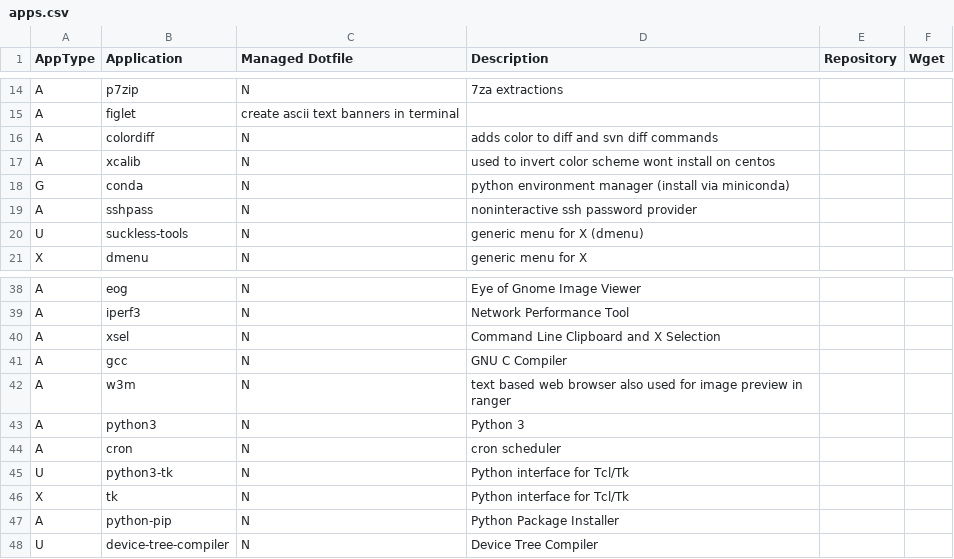
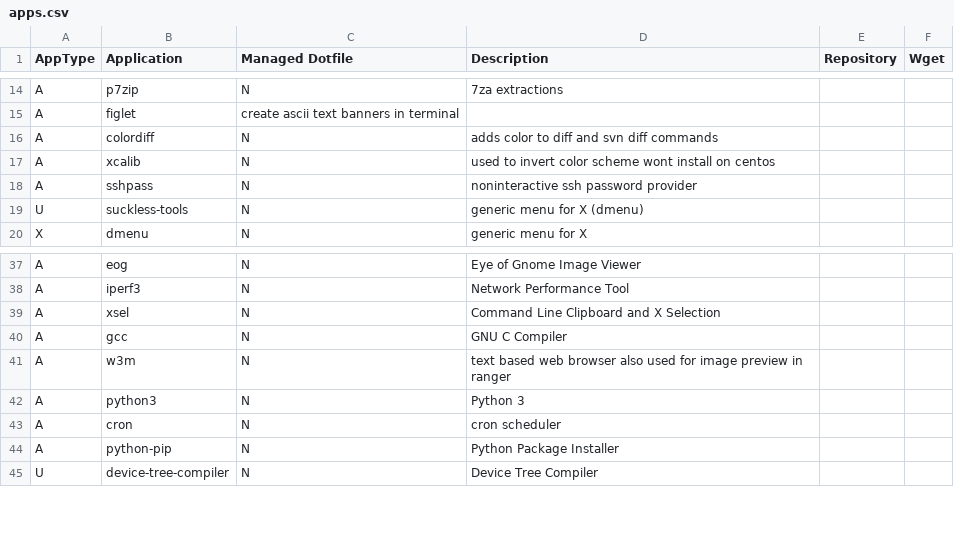
Before and after one commit to gutelfuldead/dotfiles, a CSV file: apps.csv, drawn as a sheet; only a part is shown, gaps mark what is left out.

Commit message:
install pip apps

```diff
--- a/apps.csv
+++ b/apps.csv
@@ -17,3 +17,2 @@ A,colordiff,N,adds color to diff and svn diff commands,,
 A,xcalib,N,used to invert color scheme wont install on centos,,
-G,conda,N,python environment manager (install via miniconda),,
 A,sshpass,N,noninteractive ssh password provider,,
@@ -44,4 +43,2 @@ A,python3,N,Python 3,,
 A,cron,N,cron scheduler,,
-U,python3-tk,N,Python interface for Tcl/Tk,,
-X,tk,N,Python interface for Tcl/Tk,,
 A,python-pip,N,Python Package Installer,,
```
Also changed, not shown: 1 other file.
